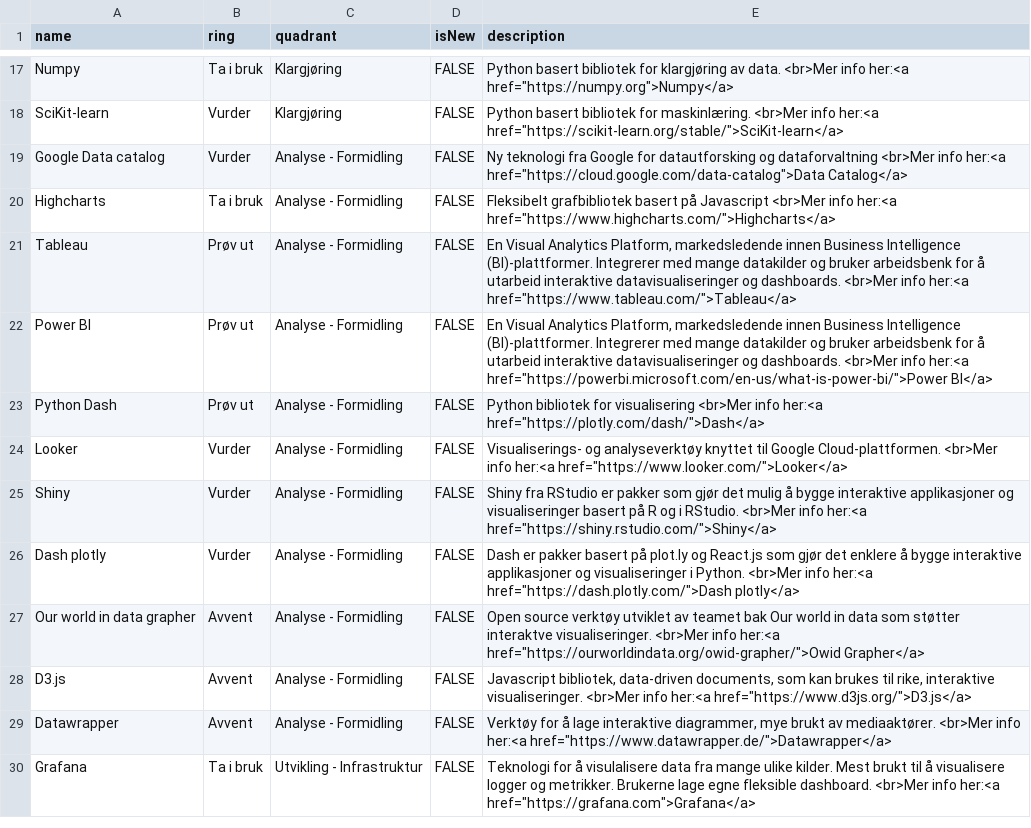
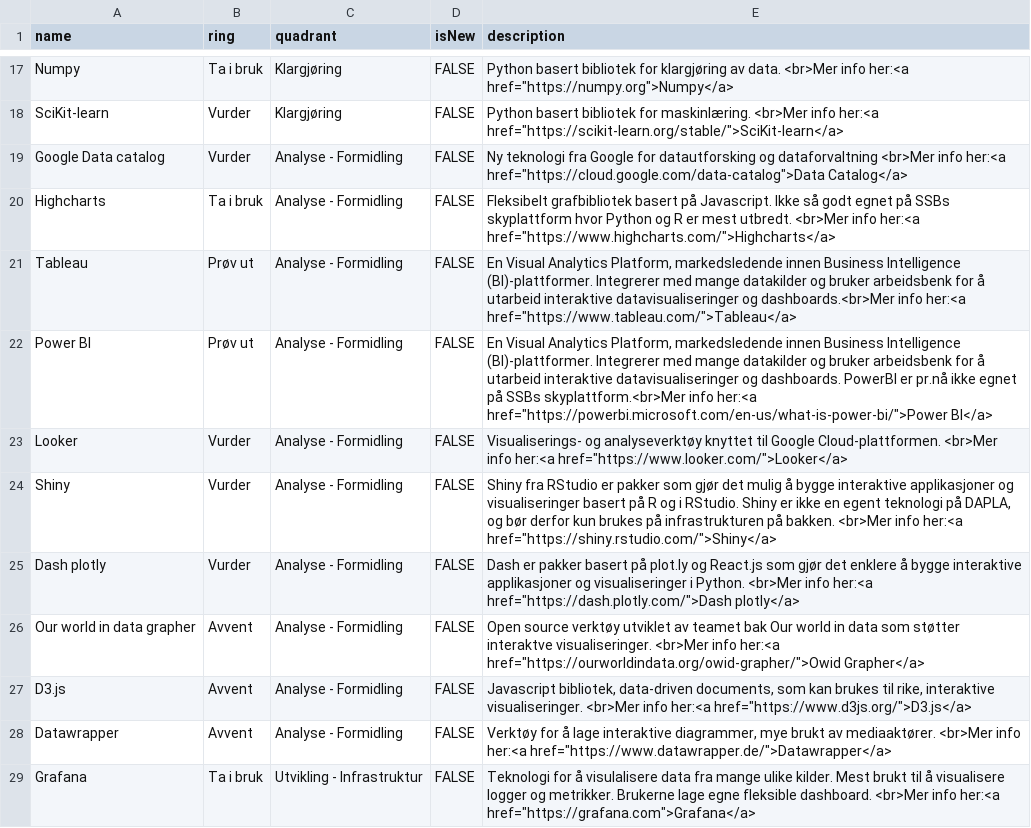
Before and after one commit to statisticsnorway/teknologiradar, a CSV file: SSB - Teknologiradar.csv, drawn as a sheet; only a part is shown, gaps mark what is left out.

Commit message:
changes

```diff
--- a/SSB - Teknologiradar.csv
+++ b/SSB - Teknologiradar.csv
@@ -19,8 +19,7 @@ SciKit-learn,Vurder,Klargjøring,FALSE,"Python basert bibliotek for maskinlærin
 Google Data catalog,Vurder,Analyse - Formidling,FALSE,"Ny teknologi fra Google for datautforsking og dataforvaltning <br>Mer info her:<a href=""https://cloud.google.com/data-catalog"">Data Catalog</a>"
-Highcharts,Ta i bruk,Analyse - Formidling,FALSE,"Fleksibelt grafbibliotek basert på Javascript <br>Mer info her:<a href=""https://www.highcharts.com/"">Highcharts</a>"
-Tableau,Prøv ut,Analyse - Formidling,FALSE,"En Visual Analytics Platform, markedsledende innen Business Intelligence (BI)-plattformer. Integrerer med mange datakilder og bruker arbeidsbenk for å utarbeid interaktive datavisualiseringer og dashboards. <br>Mer info her:<a href=""https://www.tableau.com/"">Tableau</a>"
-Power BI,Prøv ut,Analyse - Formidling,FALSE,"En Visual Analytics Platform, markedsledende innen Business Intelligence (BI)-plattformer. Integrerer med mange datakilder og bruker arbeidsbenk for å utarbeid interaktive datavisualiseringer og dashboards. <br>Mer info her:<a href=""https://powerbi.microsoft.com/en-us/what-is-power-bi/"">Power BI</a>"
-Python Dash,Prøv ut,Analyse - Formidling,FALSE,"Python bibliotek for visualisering <br>Mer info her:<a href=""https://plotly.com/dash/"">Dash</a>"
+Highcharts,Ta i bruk,Analyse - Formidling,FALSE,"Fleksibelt grafbibliotek basert på Javascript. Ikke så godt egnet på SSBs skyplattform hvor Python og R er mest utbredt. <br>Mer info her:<a href=""https://www.highcharts.com/"">Highcharts</a>"
+Tableau,Prøv ut,Analyse - Formidling,FALSE,"En Visual Analytics Platform, markedsledende innen Business Intelligence (BI)-plattformer. Integrerer med mange datakilder og bruker arbeidsbenk for å utarbeid interaktive datavisualiseringer og dashboards.<br>Mer info her:<a href=""https://www.tableau.com/"">Tableau</a>"
+Power BI,Prøv ut,Analyse - Formidling,FALSE,"En Visual Analytics Platform, markedsledende innen Business Intelligence (BI)-plattformer. Integrerer med mange datakilder og bruker arbeidsbenk for å utarbeid interaktive datavisualiseringer og dashboards. PowerBI er pr.nå ikke egnet på SSBs skyplattform.<br>Mer info her:<a href=""https://powerbi.microsoft.com/en-us/what-is-power-bi/"">Power BI</a>"
 Looker,Vurder,Analyse - Formidling,FALSE,"Visualiserings- og analyseverktøy knyttet til Google Cloud-plattformen. <br>Mer info her:<a href=""https://www.looker.com/"">Looker</a>"
-Shiny,Vurder,Analyse - Formidling,FALSE,"Shiny fra RStudio er pakker som gjør det mulig å bygge interaktive applikasjoner og visualiseringer basert på R og i RStudio. <br>Mer info her:<a href=""https://shiny.rstudio.com/"">Shiny</a>"
+Shiny,Vurder,Analyse - Formidling,FALSE,"Shiny fra RStudio er pakker som gjør det mulig å bygge interaktive applikasjoner og visualiseringer basert på R og i RStudio. Shiny er ikke en egent teknologi på DAPLA, og bør derfor kun brukes på infrastrukturen på bakken. <br>Mer info her:<a href=""https://shiny.rstudio.com/"">Shiny</a>"
 Dash plotly,Vurder,Analyse - Formidling,FALSE,"Dash er pakker basert på plot.ly og React.js som gjør det enklere å bygge interaktive applikasjoner og visualiseringer i Python. <br>Mer info her:<a href=""https://dash.plotly.com/"">Dash plotly</a>"
```
